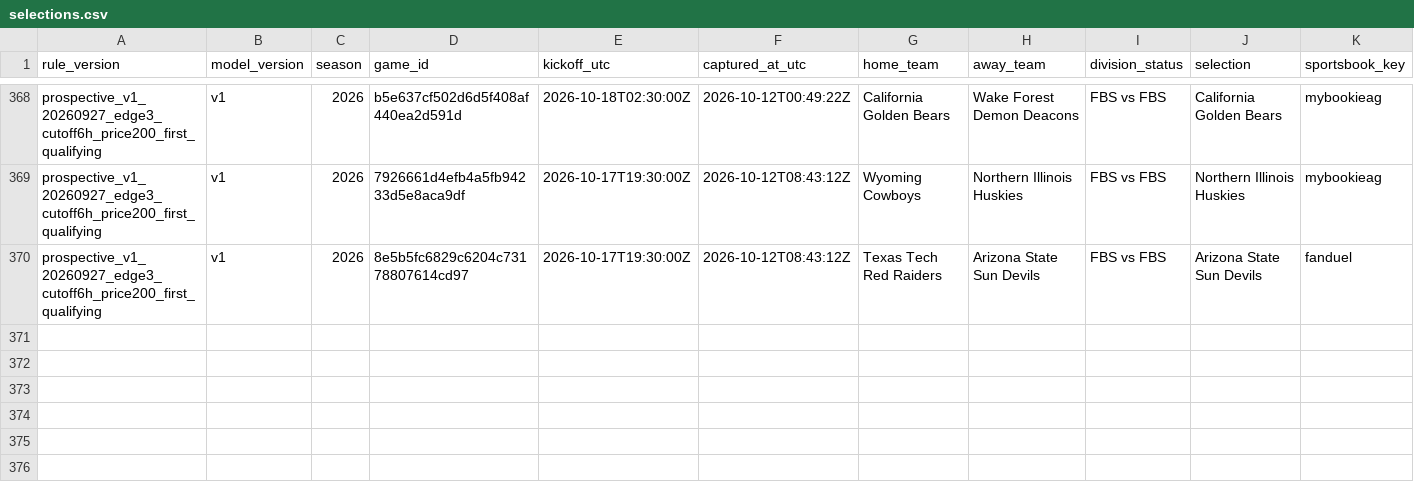
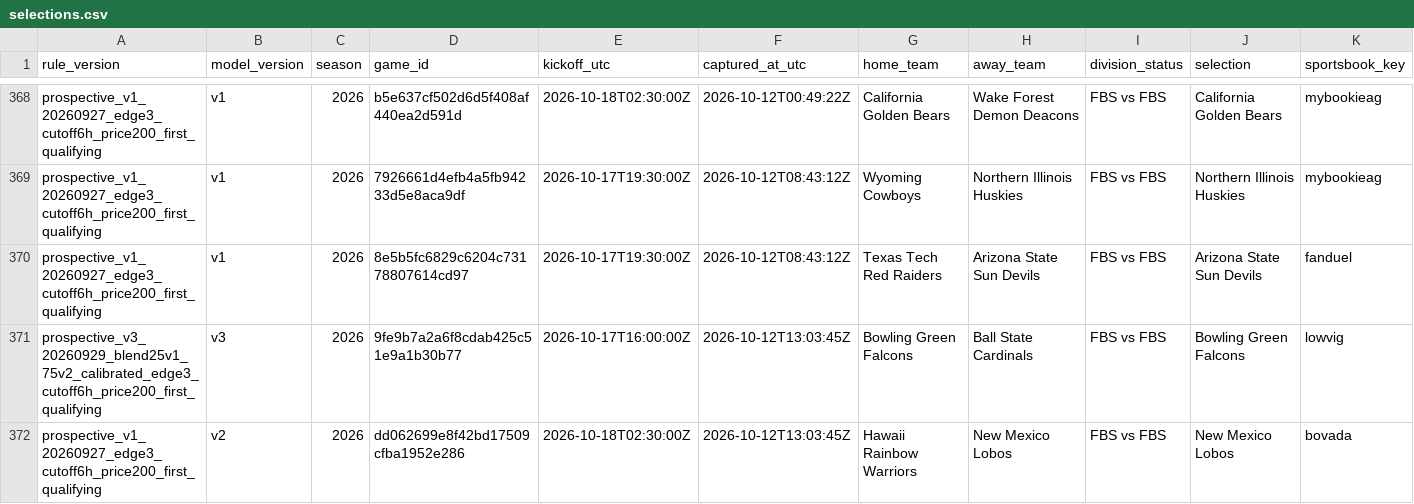
Before and after one commit to JarzCFB/codi-cfb-dashboard, a CSV file: prospective/selections.csv, drawn as a sheet; only a part is shown, gaps mark what is left out; rows hold the shown columns only; the diff names each change by its address in the sheet, - before the commit and + after, or states it on an @@ line.

```diff
--- a/prospective/selections.csv
+++ b/prospective/selections.csv
+row 371: prospective_v3_20260929_blend25v1_75v2_calibrated_edge3_cutoff6h_price200_first_qualifying | v3 | 2026 | 9fe9b7a2a6f8cdab425c51e9a1b30b77 | 2026-10-17T16:00:00Z | 2026-10-12T13:03:45Z | Bowling Green Falcons | Ball State Cardinals | FBS vs FBS | Bowling Green Falcons | lowvig
+row 372: prospective_v1_20260927_edge3_cutoff6h_price200_first_qualifying | v2 | 2026 | dd062699e8f42bd17509cfba1952e286 | 2026-10-18T02:30:00Z | 2026-10-12T13:03:45Z | Hawaii Rainbow Warriors | New Mexico Lobos | FBS vs FBS | New Mexico Lobos | bovada
```
Also changed, not shown: 1 other file.
